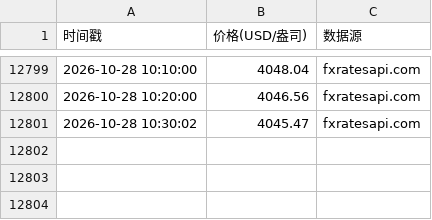
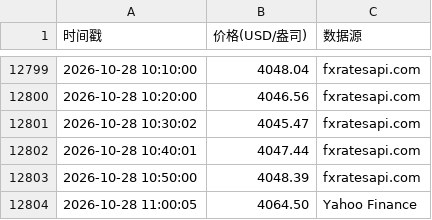
Before and after one commit to oneRede/shell-scripts, a CSV file: gold/data/gold_price.csv, drawn as a sheet; only a part is shown, gaps mark what is left out.

```diff
--- a/gold/data/gold_price.csv
+++ b/gold/data/gold_price.csv
@@ -12801 +12801,4 @@
 2026-10-28 10:30:02,4045.47,fxratesapi.com
+2026-10-28 10:40:01,4047.44,fxratesapi.com
+2026-10-28 10:50:00,4048.39,fxratesapi.com
+2026-10-28 11:00:05,4064.50,Yahoo Finance
```
Also changed, not shown: lithium/data/lithium_price.csv, oil/data/oil_price_data.csv, 8 other files.
